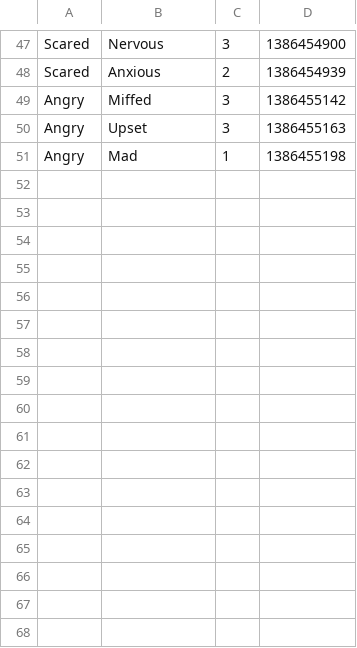
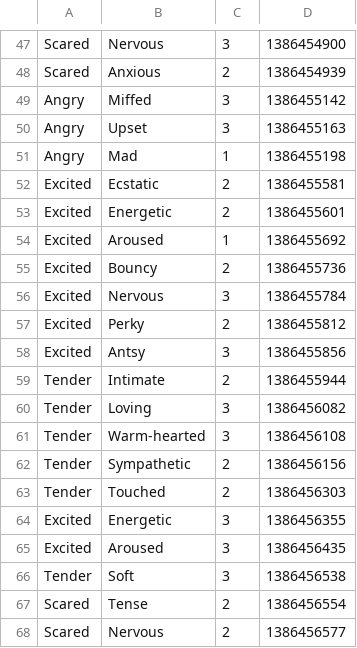
Before and after one commit to johnlo/cs221-project, a CSV file: scores.csv, drawn as a sheet; only a part is shown, gaps mark what is left out.

Commit message:
More scores

```diff
--- a/scores.csv
+++ b/scores.csv
@@ -51 +51,18 @@ Angry,Upset,3,1386455163
 Angry,Mad,1,1386455198
+Excited,Ecstatic,2,1386455581
+Excited,Energetic,2,1386455601
+Excited,Aroused,1,1386455692
+Excited,Bouncy,2,1386455736
+Excited,Nervous,3,1386455784
+Excited,Perky,2,1386455812
+Excited,Antsy,3,1386455856
+Tender,Intimate,2,1386455944
+Tender,Loving,3,1386456082
+Tender,Warm-hearted,3,1386456108
+Tender,Sympathetic,2,1386456156
+Tender,Touched,2,1386456303
+Excited,Energetic,3,1386456355
+Excited,Aroused,3,1386456435
+Tender,Soft,3,1386456538
+Scared,Tense,2,1386456554
+Scared,Nervous,2,1386456577
```
Also changed, not shown: 17 other files.
